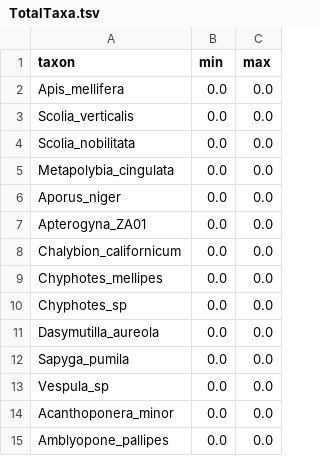
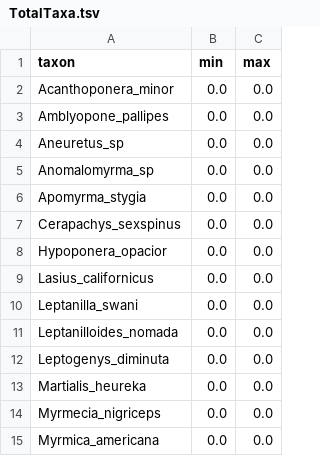
Before and after one commit to basanta33/convergence_test, a TSV file: Data/Fossils/TotalTaxa.tsv, drawn as a sheet; only a part is shown; the shorter side is filled out with more unchanged rows; the diff names each change by its address in the sheet, - before the commit and + after, or states it on an @@ line.

Commit message:
total taxa update to remove outgroup

```diff
--- a/Data/Fossils/TotalTaxa.tsv
+++ b/Data/Fossils/TotalTaxa.tsv
-row 2: Apis_mellifera | 0.0 | 0.0
-row 3: Scolia_verticalis | 0.0 | 0.0
-row 4: Scolia_nobilitata | 0.0 | 0.0
-row 5: Metapolybia_cingulata | 0.0 | 0.0
-row 6: Aporus_niger | 0.0 | 0.0
-row 7: Apterogyna_ZA01 | 0.0 | 0.0
-row 8: Chalybion_californicum | 0.0 | 0.0
-row 9: Chyphotes_mellipes | 0.0 | 0.0
-row 10: Chyphotes_sp | 0.0 | 0.0
-row 11: Dasymutilla_aureola | 0.0 | 0.0
-row 12: Sapyga_pumila | 0.0 | 0.0
-row 13: Vespula_sp | 0.0 | 0.0
```
Also changed, not shown: 2 other files.
